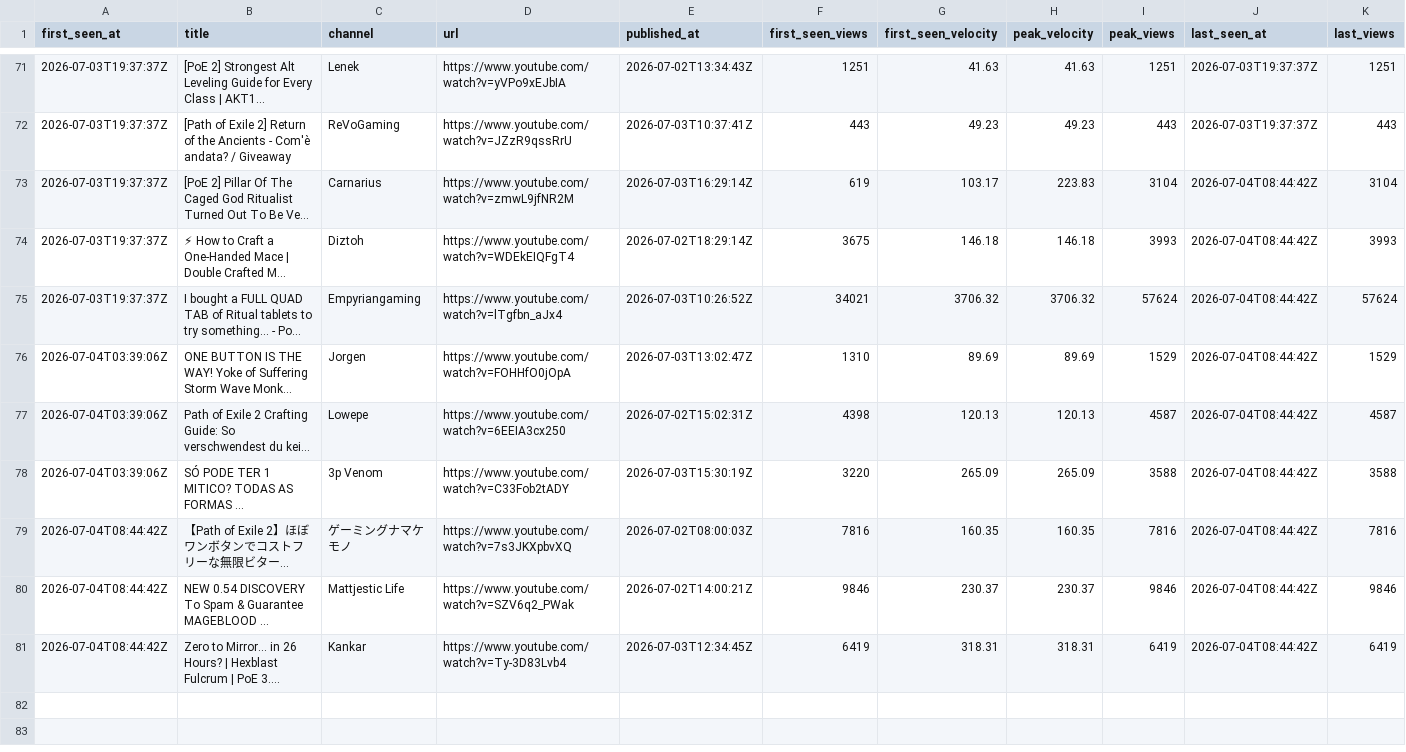
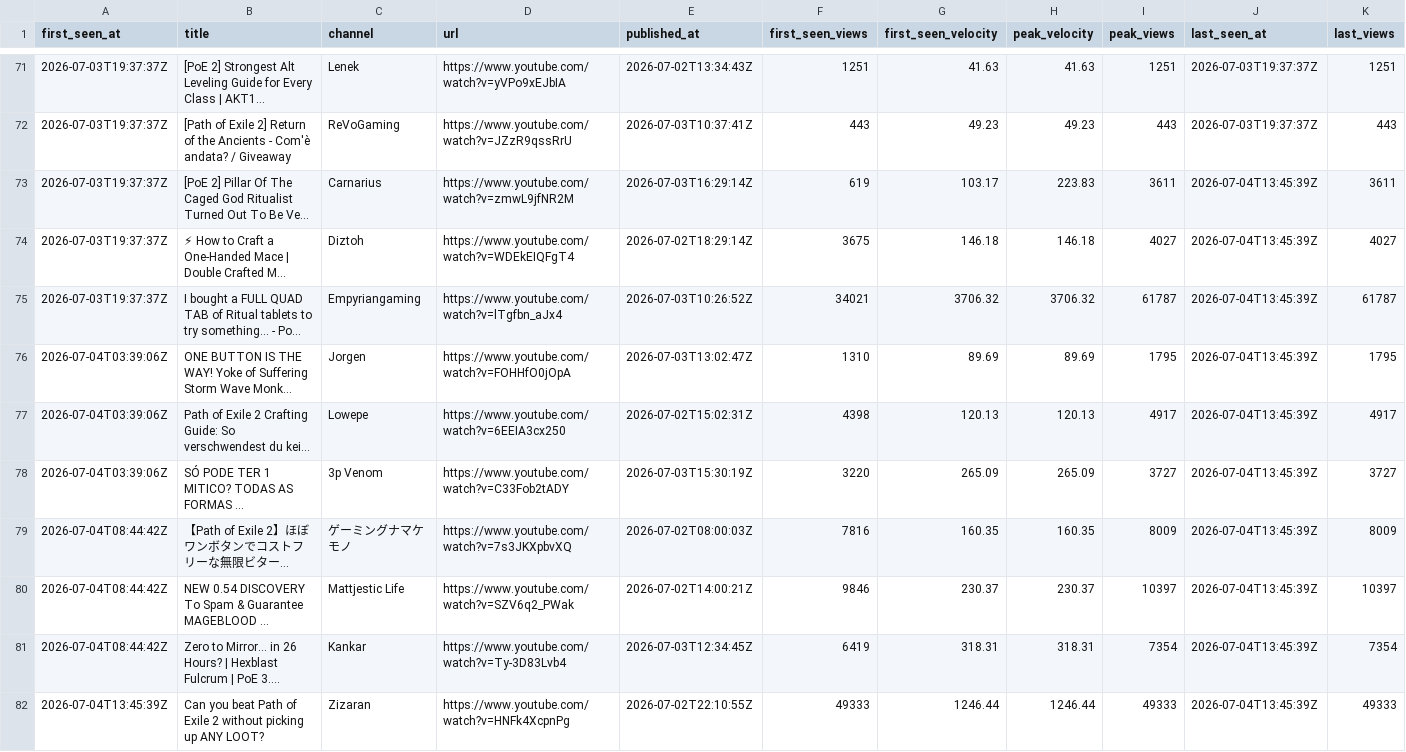
Before and after one commit to bigbes/poe2-discovery, a CSV file: docs/poe1/trending.csv, drawn as a sheet; only a part is shown, gaps mark what is left out; long unchanged cells end in …; the diff covers the shown part only; the diff names each change by its address in the sheet, - before the commit and + after, or states it on an @@ line.

```diff
--- a/docs/poe1/trending.csv
+++ b/docs/poe1/trending.csv
-I73 (peak_views): 3104
+I73 (peak_views): 3611
-J73:J81 (last_seen_at): 2026-07-04T08:44:42Z
+J73:J81 (last_seen_at): 2026-07-04T13:45:39Z
-K73 (last_views): 3104
+K73 (last_views): 3611
-I74 (peak_views): 3993
+I74 (peak_views): 4027
-K74 (last_views): 3993
+K74 (last_views): 4027
-I75 (peak_views): 57624
+I75 (peak_views): 61787
-K75 (last_views): 57624
+K75 (last_views): 61787
-I76 (peak_views): 1529
+I76 (peak_views): 1795
-K76 (last_views): 1529
+K76 (last_views): 1795
-I77 (peak_views): 4587
+I77 (peak_views): 4917
-K77 (last_views): 4587
+K77 (last_views): 4917
-I78 (peak_views): 3588
+I78 (peak_views): 3727
-K78 (last_views): 3588
+K78 (last_views): 3727
-I79 (peak_views): 7816
+I79 (peak_views): 8009
-K79 (last_views): 7816
+K79 (last_views): 8009
-I80 (peak_views): 9846
+I80 (peak_views): 10397
-K80 (last_views): 9846
+K80 (last_views): 10397
-I81 (peak_views): 6419
+I81 (peak_views): 7354
-K81 (last_views): 6419
+K81 (last_views): 7354
+row 82: 2026-07-04T13:45:39Z | Can you beat Path of Exile 2 without picking up ANY LOOT? | Zizaran | https://www.youtube.com/watch?v=HNFk4XcpnPg | 2026-07-02T22:10:55Z | 49333 | 1246.44 | 1246.44 | 49333 | 2026-07-04T13:45:39Z | 49333
```
Also changed, not shown: 30 edited cells elsewhere in this file, docs/poe2/trending.csv, 8 other files.
